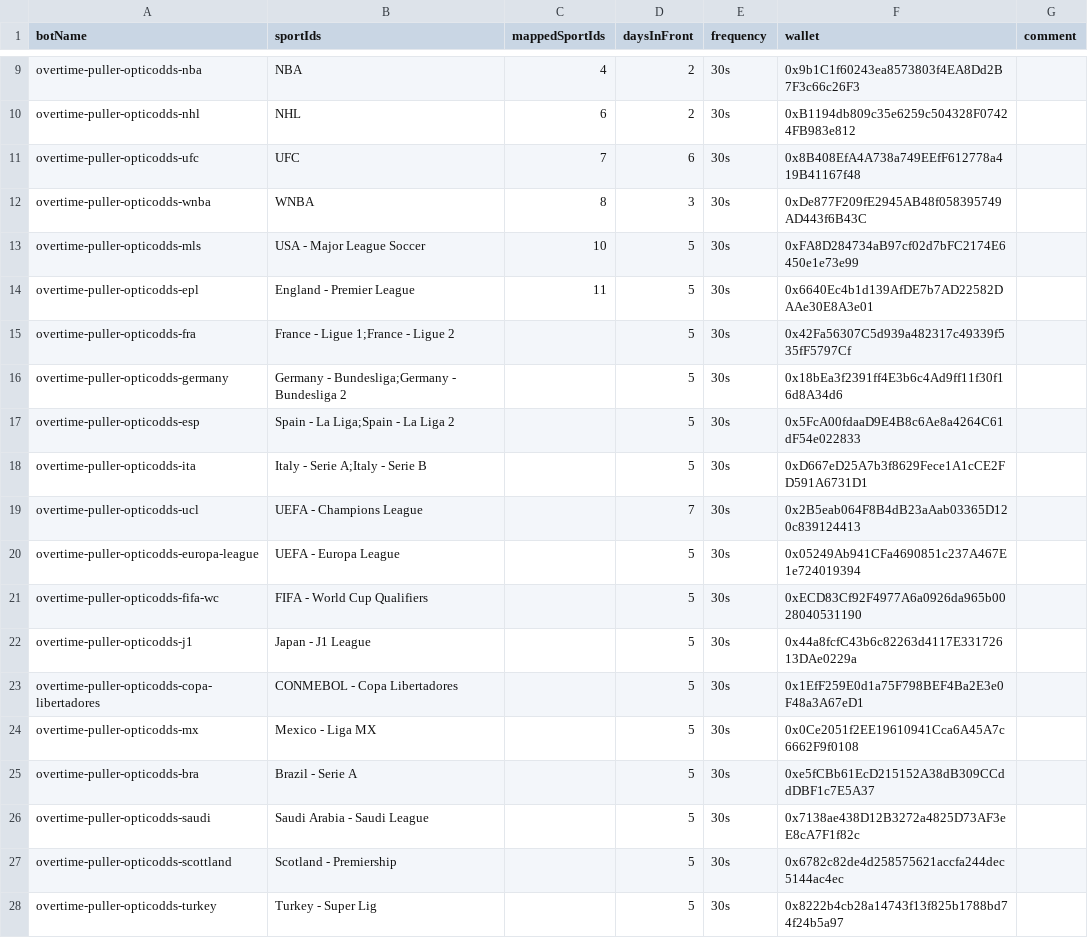
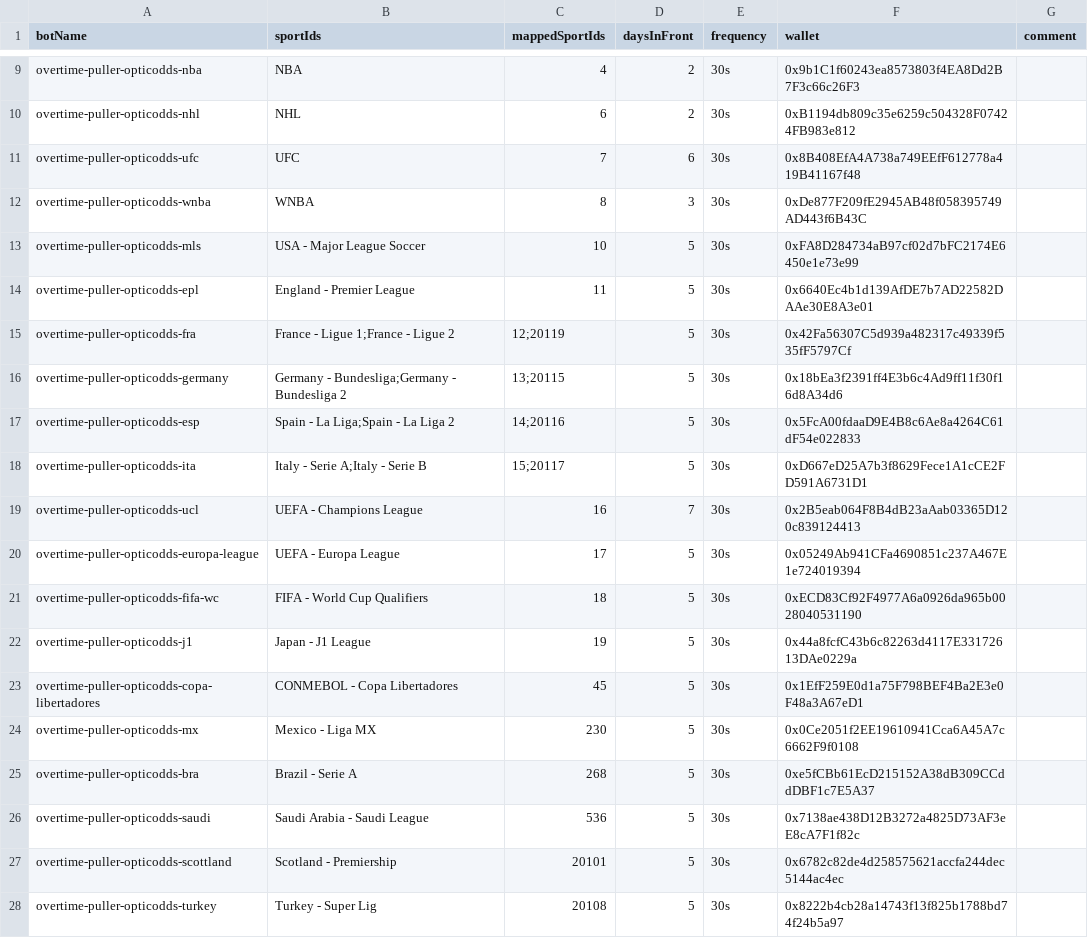
Before and after one commit to thales-markets/sports-markets-v2-risk-management, a CSV file: bots-data.csv, drawn as a sheet; only a part is shown, gaps mark what is left out; the diff covers the shown part only.

Commit message:
Update bots-data.csv

```diff
--- a/bots-data.csv
+++ b/bots-data.csv
@@ -14,15 +14,15 @@ overtime-puller-opticodds-mls,USA - Major League Soccer,10,5,30s,0xFA8D284734aB9
 overtime-puller-opticodds-epl,England - Premier League,11,5,30s,0x6640Ec4b1d139AfDE7b7AD22582DAAe30E8A3e01,
-overtime-puller-opticodds-fra,France - Ligue 1;France - Ligue 2,,5,30s,0x42Fa56307C5d939a482317c49339f535fF5797Cf,
-overtime-puller-opticodds-germany,Germany - Bundesliga;Germany - Bundesliga 2,,5,30s,0x18bEa3f2391ff4E3b6c4Ad9ff11f30f16d8A34d6,
-overtime-puller-opticodds-esp,Spain - La Liga;Spain - La Liga 2,,5,30s,0x5FcA00fdaaD9E4B8c6Ae8a4264C61dF54e022833,
-overtime-puller-opticodds-ita,Italy - Serie A;Italy - Serie B,,5,30s,0xD667eD25A7b3f8629Fece1A1cCE2FD591A6731D1,
-overtime-puller-opticodds-ucl,UEFA - Champions League,,7,30s,0x2B5eab064F8B4dB23aAab03365D120c839124413,
-overtime-puller-opticodds-europa-league,UEFA - Europa League,,5,30s,0x05249Ab941CFa4690851c237A467E1e724019394,
-overtime-puller-opticodds-fifa-wc,FIFA - World Cup Qualifiers,,5,30s,0xECD83Cf92F4977A6a0926da965b0028040531190,
-overtime-puller-opticodds-j1,Japan - J1 League,,5,30s,0x44a8fcfC43b6c82263d4117E33172613DAe0229a,
-overtime-puller-opticodds-copa-libertadores,CONMEBOL - Copa Libertadores,,5,30s,0x1EfF259E0d1a75F798BEF4Ba2E3e0F48a3A67eD1,
-overtime-puller-opticodds-mx,Mexico - Liga MX,,5,30s,0x0Ce2051f2EE19610941Cca6A45A7c6662F9f0108,
-overtime-puller-opticodds-bra,Brazil - Serie A,,5,30s,0xe5fCBb61EcD215152A38dB309CCddDBF1c7E5A37,
-overtime-puller-opticodds-saudi,Saudi Arabia - Saudi League,,5,30s,0x7138ae438D12B3272a4825D73AF3eE8cA7F1f82c,
-overtime-puller-opticodds-scottland,Scotland - Premiership,,5,30s,0x6782c82de4d258575621accfa244dec5144ac4ec,
-overtime-puller-opticodds-turkey,Turkey - Super Lig,,5,30s,0x8222b4cb28a14743f13f825b1788bd74f24b5a97,
+overtime-puller-opticodds-fra,France - Ligue 1;France - Ligue 2,12;20119,5,30s,0x42Fa56307C5d939a482317c49339f535fF5797Cf,
+overtime-puller-opticodds-germany,Germany - Bundesliga;Germany - Bundesliga 2,13;20115,5,30s,0x18bEa3f2391ff4E3b6c4Ad9ff11f30f16d8A34d6,
+overtime-puller-opticodds-esp,Spain - La Liga;Spain - La Liga 2,14;20116,5,30s,0x5FcA00fdaaD9E4B8c6Ae8a4264C61dF54e022833,
+overtime-puller-opticodds-ita,Italy - Serie A;Italy - Serie B,15;20117,5,30s,0xD667eD25A7b3f8629Fece1A1cCE2FD591A6731D1,
+overtime-puller-opticodds-ucl,UEFA - Champions League,16,7,30s,0x2B5eab064F8B4dB23aAab03365D120c839124413,
+overtime-puller-opticodds-europa-league,UEFA - Europa League,17,5,30s,0x05249Ab941CFa4690851c237A467E1e724019394,
+overtime-puller-opticodds-fifa-wc,FIFA - World Cup Qualifiers,18,5,30s,0xECD83Cf92F4977A6a0926da965b0028040531190,
+overtime-puller-opticodds-j1,Japan - J1 League,19,5,30s,0x44a8fcfC43b6c82263d4117E33172613DAe0229a,
+overtime-puller-opticodds-copa-libertadores,CONMEBOL - Copa Libertadores,45,5,30s,0x1EfF259E0d1a75F798BEF4Ba2E3e0F48a3A67eD1,
+overtime-puller-opticodds-mx,Mexico - Liga MX,230,5,30s,0x0Ce2051f2EE19610941Cca6A45A7c6662F9f0108,
+overtime-puller-opticodds-bra,Brazil - Serie A,268,5,30s,0xe5fCBb61EcD215152A38dB309CCddDBF1c7E5A37,
+overtime-puller-opticodds-saudi,Saudi Arabia - Saudi League,536,5,30s,0x7138ae438D12B3272a4825D73AF3eE8cA7F1f82c,
+overtime-puller-opticodds-scottland,Scotland - Premiership,20101,5,30s,0x6782c82de4d258575621accfa244dec5144ac4ec,
+overtime-puller-opticodds-turkey,Turkey - Super Lig,20108,5,30s,0x8222b4cb28a14743f13f825b1788bd74f24b5a97,
```
Also changed, not shown: 14 edited cells elsewhere in this file.
